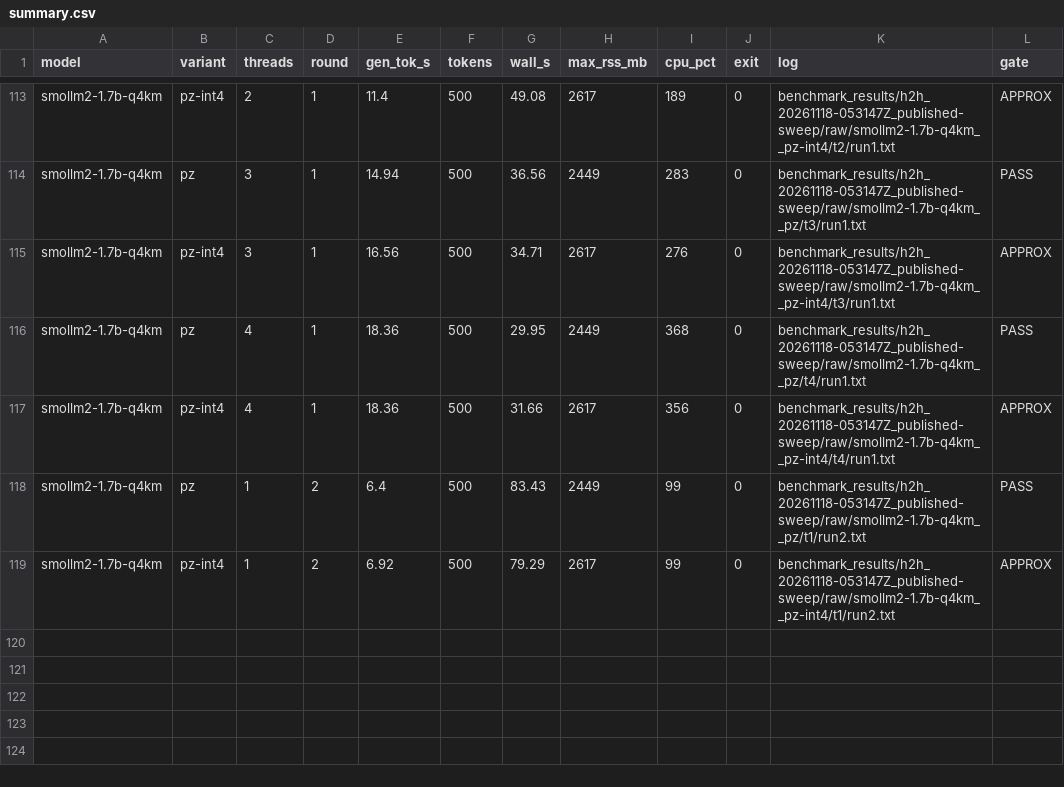
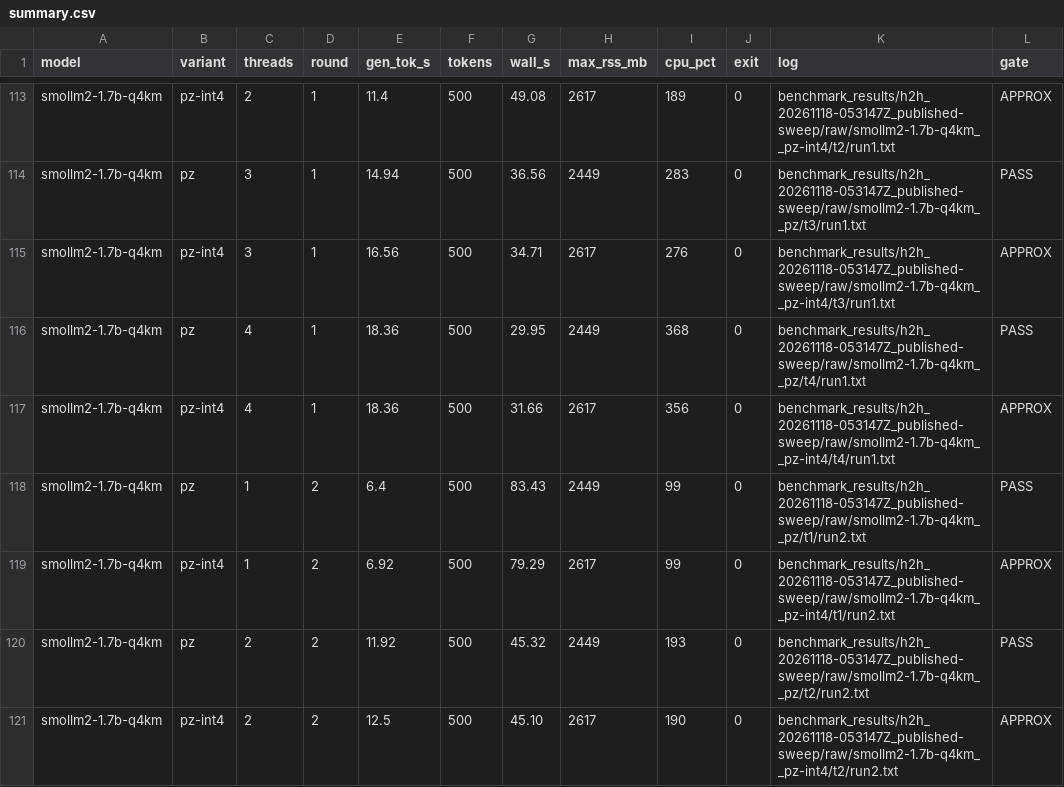
Before and after one commit to shifulegend/project-zero, a CSV file: benchmark_results/h2h_20261118-053147Z_published-sweep/summary.csv, drawn as a sheet; only a part is shown, gaps mark what is left out.

```diff
--- a/benchmark_results/h2h_20261118-053147Z_published-sweep/summary.csv
+++ b/benchmark_results/h2h_20261118-053147Z_published-sweep/summary.csv
@@ -119 +119,3 @@ smollm2-1.7b-q4km,pz,1,2,6.4,500,83.43,2449,99,0,benchmark_results/h2h_20261118-
 smollm2-1.7b-q4km,pz-int4,1,2,6.92,500,79.29,2617,99,0,benchmark_results/h2h_20261118-053147Z_published-sweep/raw/smollm2-1.7b-q4km__pz-int4/t1/run2.txt,APPROX
+smollm2-1.7b-q4km,pz,2,2,11.92,500,45.32,2449,193,0,benchmark_results/h2h_20261118-053147Z_published-sweep/raw/smollm2-1.7b-q4km__pz/t2/run2.txt,PASS
+smollm2-1.7b-q4km,pz-int4,2,2,12.5,500,45.10,2617,190,0,benchmark_results/h2h_20261118-053147Z_published-sweep/raw/smollm2-1.7b-q4km__pz-int4/t2/run2.txt,APPROX
```
Also changed, not shown: 3 other files.
